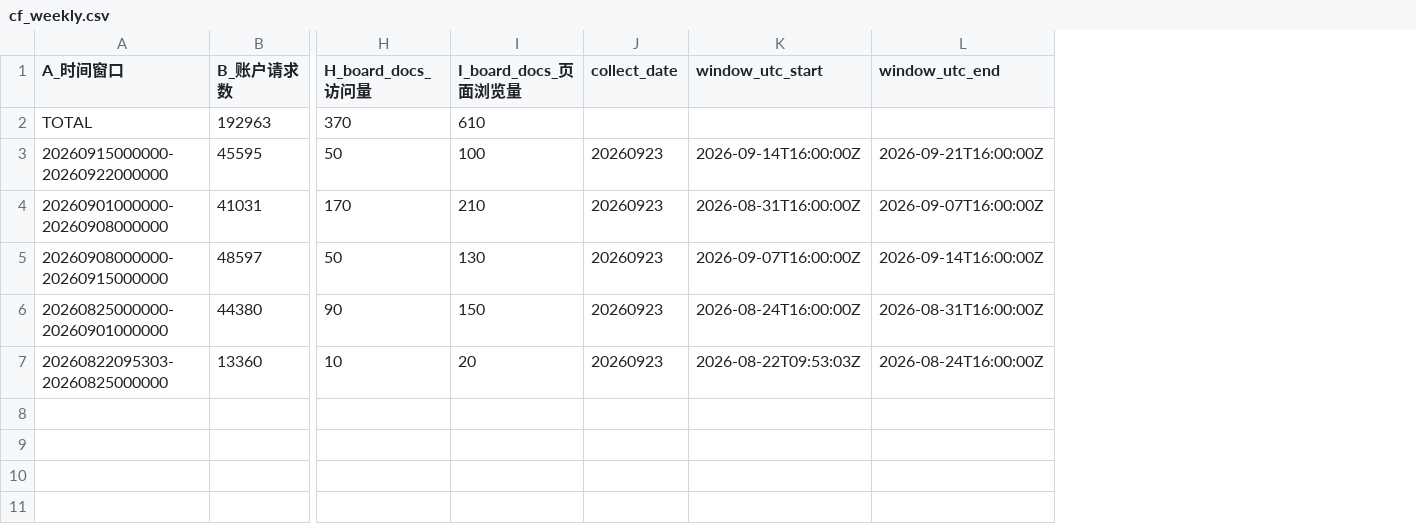
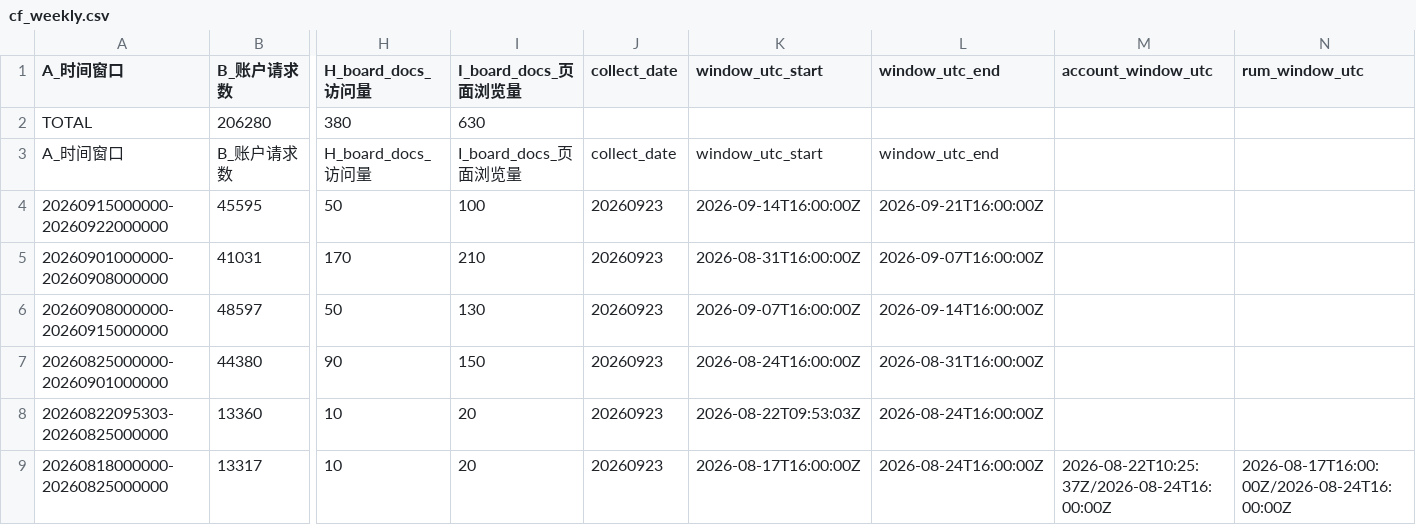
Before and after one commit to xijing21/ruyisdk-stats-result-backup, a CSV file: cf-stats/results-weekly/cf_weekly.csv, drawn as a sheet; only a part is shown, gaps mark what is left out; removed rows and columns are numbered as before the commit, all else as after; rows hold the shown columns only; the diff names each change by its address in the sheet, - before the commit and + after, or states it on an @@ line.

```diff
--- a/cf-stats/results-weekly/cf_weekly.csv
+++ b/cf-stats/results-weekly/cf_weekly.csv
+column M (account_window_utc), empty
+column N (rum_window_utc), empty
-row 2: TOTAL | 192963 | 370 | 610
+row 2: TOTAL | 206280 | 380 | 630
+row 3: A_时间窗口 | B_账户请求数 | H_board_docs_访问量 | I_board_docs_页面浏览量 | collect_date | window_utc_start | window_utc_end
+row 9: 20260818000000-20260825000000 | 13317 | 10 | 20 | 20260923 | 2026-08-17T16:00:00Z | 2026-08-24T16:00:00Z | 2026-08-22T10:25:37Z/2026-08-24T16:00:00Z | 2026-08-17T16:00:00Z/2026-08-24T16:00:00Z
```
Also changed, not shown: 5 other files.
